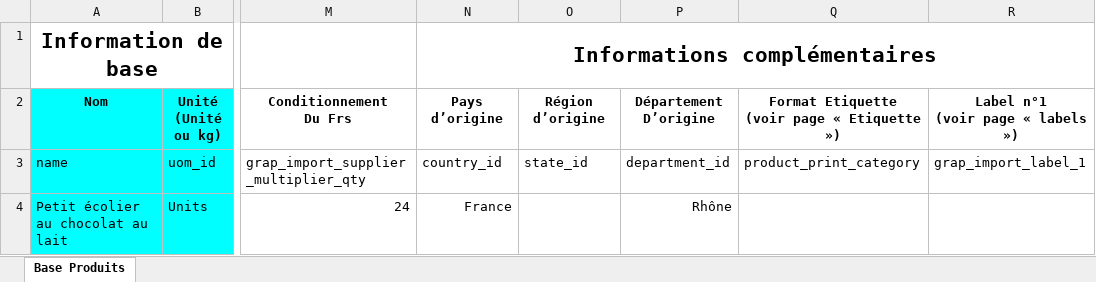
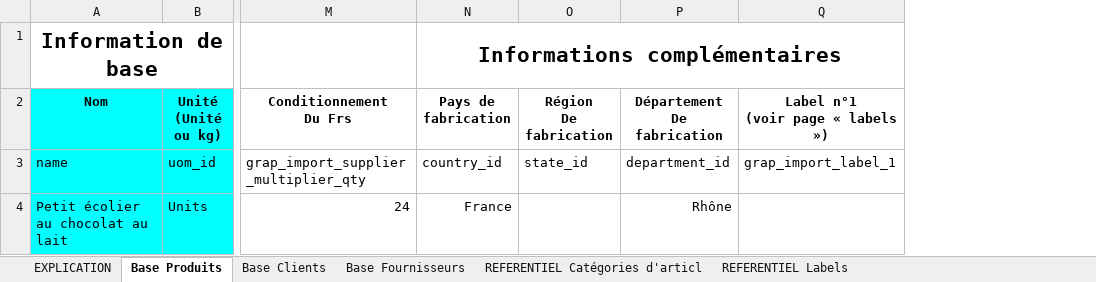
Before and after one commit to legalsylvain/grap-odoo-import, an Excel workbook: fermente_custom_import_demo/static/xlsx/template_product.xlsx, sheet Base Produits, drawn as a sheet; only a part is shown, gaps mark what is left out; values as stored, in another font and other column widths than the file's, no borders; charts and pictures not drawn; ↵ is a line break in a cell; the diff names each change by its address in the sheet, - before the commit and + after, or states it on an @@ line.

```diff
--- a/fermente_custom_import_demo/static/xlsx/template_product.xlsx (sheet Base Produits)
+++ b/fermente_custom_import_demo/static/xlsx/template_product.xlsx (sheet Base Produits)
+sheet tab: EXPLICATION
+sheet tab: Base Clients
+sheet tab: Base Fournisseurs
+sheet tab: REFERENTIEL Catégories d'articl
+sheet tab: REFERENTIEL Labels
-column Q, rows 2-3: Format Etiquette ↵ (voir page « Etiquette ») | product_print_category
-N2: Pays d’origine
+N2: Pays de fabrication
-O2: Région d’origine
+O2: Région ↵ De fabrication
-P2: Département ↵ D’origine
+P2: Département ↵ De fabrication
```
Also changed, not shown: formulas that keep their value, 4 other files.
